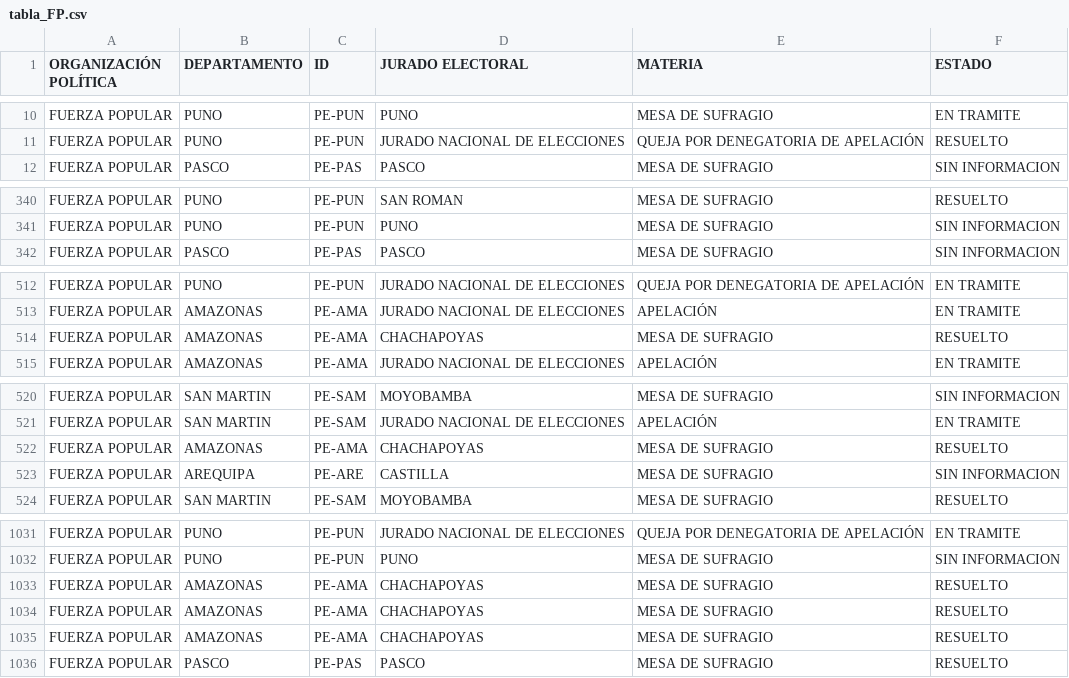
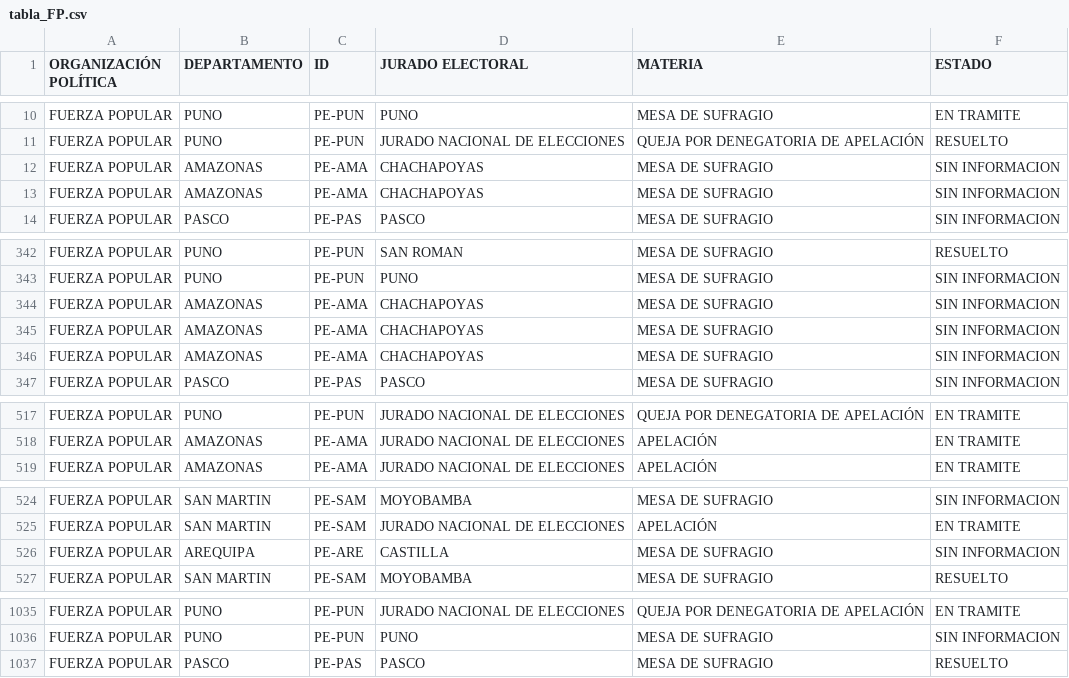
Before and after one commit to GenyLeong/nulidad_electoral, a CSV file: tabla_FP.csv, drawn as a sheet; only a part is shown, gaps mark what is left out; the diff covers the shown part only.

```diff
--- a/tabla_FP.csv
+++ b/tabla_FP.csv
@@ -11,2 +11,4 @@ FUERZA POPULAR,PUNO,PE-PUN,PUNO,MESA DE SUFRAGIO,EN TRAMITE
 FUERZA POPULAR,PUNO,PE-PUN,JURADO NACIONAL DE ELECCIONES,QUEJA POR DENEGATORIA DE APELACIÓN,RESUELTO
+FUERZA POPULAR,AMAZONAS,PE-AMA,CHACHAPOYAS,MESA DE SUFRAGIO,SIN INFORMACION
+FUERZA POPULAR,AMAZONAS,PE-AMA,CHACHAPOYAS,MESA DE SUFRAGIO,SIN INFORMACION
 FUERZA POPULAR,PASCO,PE-PAS,PASCO,MESA DE SUFRAGIO,SIN INFORMACION
@@ -341,2 +343,5 @@ FUERZA POPULAR,PUNO,PE-PUN,SAN ROMAN,MESA DE SUFRAGIO,RESUELTO
 FUERZA POPULAR,PUNO,PE-PUN,PUNO,MESA DE SUFRAGIO,SIN INFORMACION
+FUERZA POPULAR,AMAZONAS,PE-AMA,CHACHAPOYAS,MESA DE SUFRAGIO,SIN INFORMACION
+FUERZA POPULAR,AMAZONAS,PE-AMA,CHACHAPOYAS,MESA DE SUFRAGIO,SIN INFORMACION
+FUERZA POPULAR,AMAZONAS,PE-AMA,CHACHAPOYAS,MESA DE SUFRAGIO,SIN INFORMACION
 FUERZA POPULAR,PASCO,PE-PAS,PASCO,MESA DE SUFRAGIO,SIN INFORMACION
@@ -513,3 +518,2 @@ FUERZA POPULAR,PUNO,PE-PUN,JURADO NACIONAL DE ELECCIONES,QUEJA POR DENEGATORIA D
 FUERZA POPULAR,AMAZONAS,PE-AMA,JURADO NACIONAL DE ELECCIONES,APELACIÓN,EN TRAMITE
-FUERZA POPULAR,AMAZONAS,PE-AMA,CHACHAPOYAS,MESA DE SUFRAGIO,RESUELTO
 FUERZA POPULAR,AMAZONAS,PE-AMA,JURADO NACIONAL DE ELECCIONES,APELACIÓN,EN TRAMITE
@@ -521,3 +525,2 @@ FUERZA POPULAR,SAN MARTIN,PE-SAM,MOYOBAMBA,MESA DE SUFRAGIO,SIN INFORMACION
 FUERZA POPULAR,SAN MARTIN,PE-SAM,JURADO NACIONAL DE ELECCIONES,APELACIÓN,EN TRAMITE
-FUERZA POPULAR,AMAZONAS,PE-AMA,CHACHAPOYAS,MESA DE SUFRAGIO,RESUELTO
 FUERZA POPULAR,AREQUIPA,PE-ARE,CASTILLA,MESA DE SUFRAGIO,SIN INFORMACION
@@ -1032,5 +1036,2 @@ FUERZA POPULAR,PUNO,PE-PUN,JURADO NACIONAL DE ELECCIONES,QUEJA POR DENEGATORIA D
 FUERZA POPULAR,PUNO,PE-PUN,PUNO,MESA DE SUFRAGIO,SIN INFORMACION
-FUERZA POPULAR,AMAZONAS,PE-AMA,CHACHAPOYAS,MESA DE SUFRAGIO,RESUELTO
-FUERZA POPULAR,AMAZONAS,PE-AMA,CHACHAPOYAS,MESA DE SUFRAGIO,RESUELTO
-FUERZA POPULAR,AMAZONAS,PE-AMA,CHACHAPOYAS,MESA DE SUFRAGIO,RESUELTO
 FUERZA POPULAR,PASCO,PE-PAS,PASCO,MESA DE SUFRAGIO,RESUELTO
```
Also changed, not shown: 1 added row, 1 removed row and 1 edited cell elsewhere in this file, resultado_total.csv, tabla_mapa_FP.csv.
